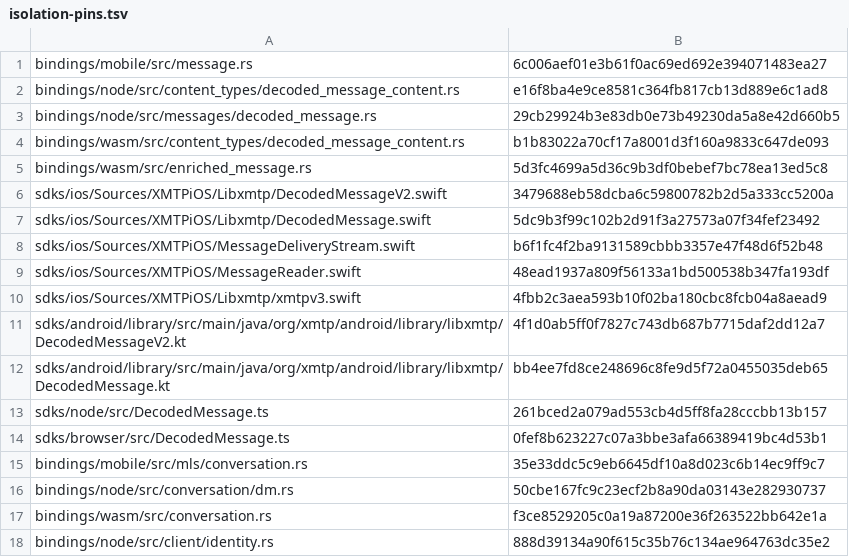
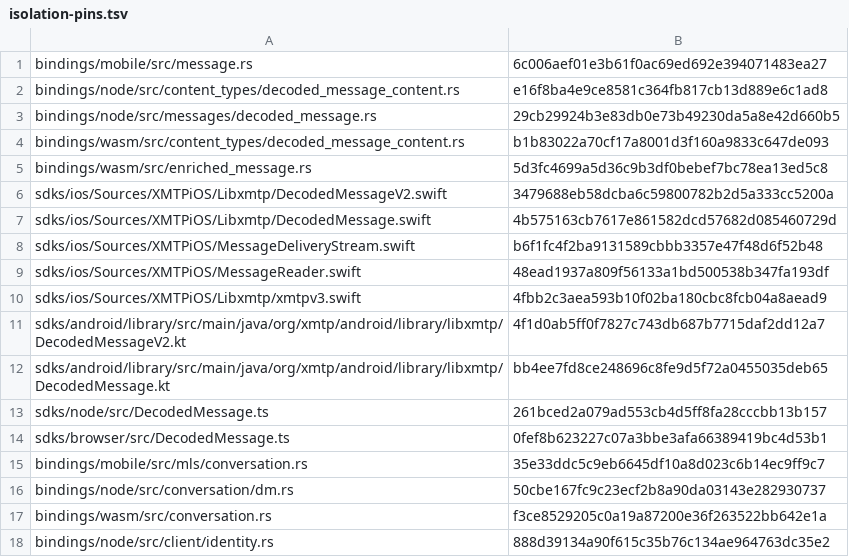
Before and after one commit to xmtp/libxmtp, a TSV file: crates/xmtp_sdk/dev/isolation-pins.tsv, drawn as a sheet.

```diff
--- a/crates/xmtp_sdk/dev/isolation-pins.tsv
+++ b/crates/xmtp_sdk/dev/isolation-pins.tsv
@@ -6,3 +6,3 @@ bindings/wasm/src/enriched_message.rs	5d3fc4699a5d36c9b3df0bebef7bc78ea13ed5c8
 sdks/ios/Sources/XMTPiOS/Libxmtp/DecodedMessageV2.swift	3479688eb58dcba6c59800782b2d5a333cc5200a
-sdks/ios/Sources/XMTPiOS/Libxmtp/DecodedMessage.swift	5dc9b3f99c102b2d91f3a27573a07f34fef23492
+sdks/ios/Sources/XMTPiOS/Libxmtp/DecodedMessage.swift	4b575163cb7617e861582dcd57682d085460729d
 sdks/ios/Sources/XMTPiOS/MessageDeliveryStream.swift	b6f1fc4f2ba9131589cbbb3357e47f48d6f52b48
```
Also changed, not shown: 2 other files.
